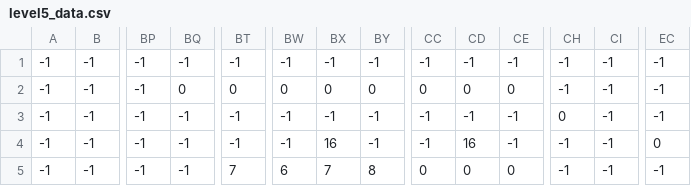
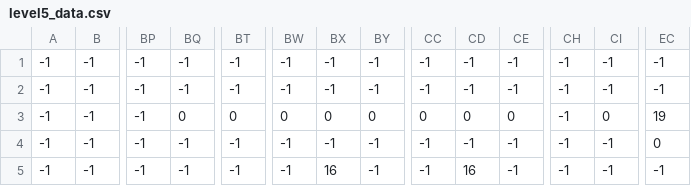
Before and after one commit to Sparsh-Malhotra/Covid-Shooter, a CSV file: level5_data.csv, drawn as a sheet; only a part is shown, gaps mark what is left out; the diff covers the shown part only; the diff names each change by its address in the sheet, - before the commit and + after, or states it on an @@ line.

Commit message:
Minor bug fixes

```diff
--- a/level5_data.csv
+++ b/level5_data.csv
-BQ2: 0
+BQ2: -1
-BT2: 0
+BT2: -1
-BW2: 0
+BW2: -1
-BX2: 0
+BX2: -1
-BY2: 0
+BY2: -1
-CC2: 0
+CC2: -1
-CD2: 0
+CD2: -1
-CE2: 0
+CE2: -1
-BQ3: -1
+BQ3: 0
-BT3: -1
+BT3: 0
-BW3: -1
+BW3: 0
-BX3: -1
+BX3: 0
-BY3: -1
+BY3: 0
-CC3: -1
+CC3: 0
-CD3: -1
+CD3: 0
-CE3: -1
+CE3: 0
-CH3: 0
+CH3: -1
-CI3: -1
+CI3: 0
-EC3: -1
+EC3: 19
-BX4: 16
+BX4: -1
-CD4: 16
+CD4: -1
-BT5: 7
+BT5: -1
-BW5: 6
+BW5: -1
-BX5: 7
+BX5: 16
-BY5: 8
+BY5: -1
-CC5: 0
+CC5: -1
-CD5: 0
+CD5: 16
-CE5: 0
+CE5: -1
```
Also changed, not shown: 17 edited cells elsewhere in this file.
